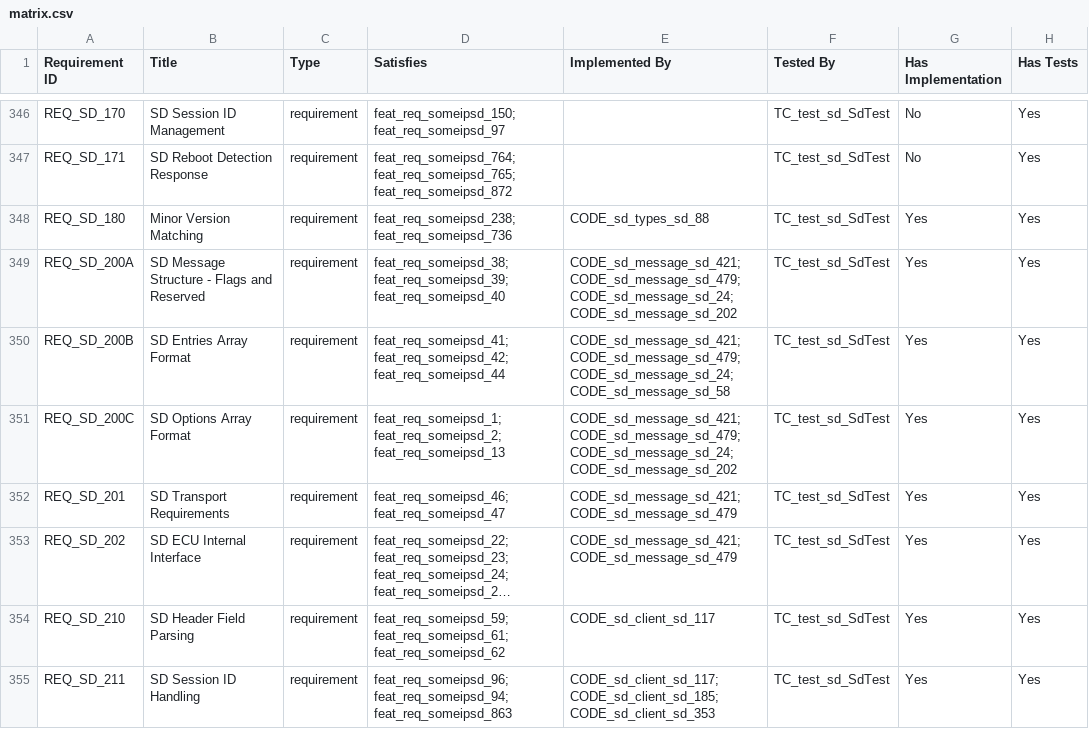
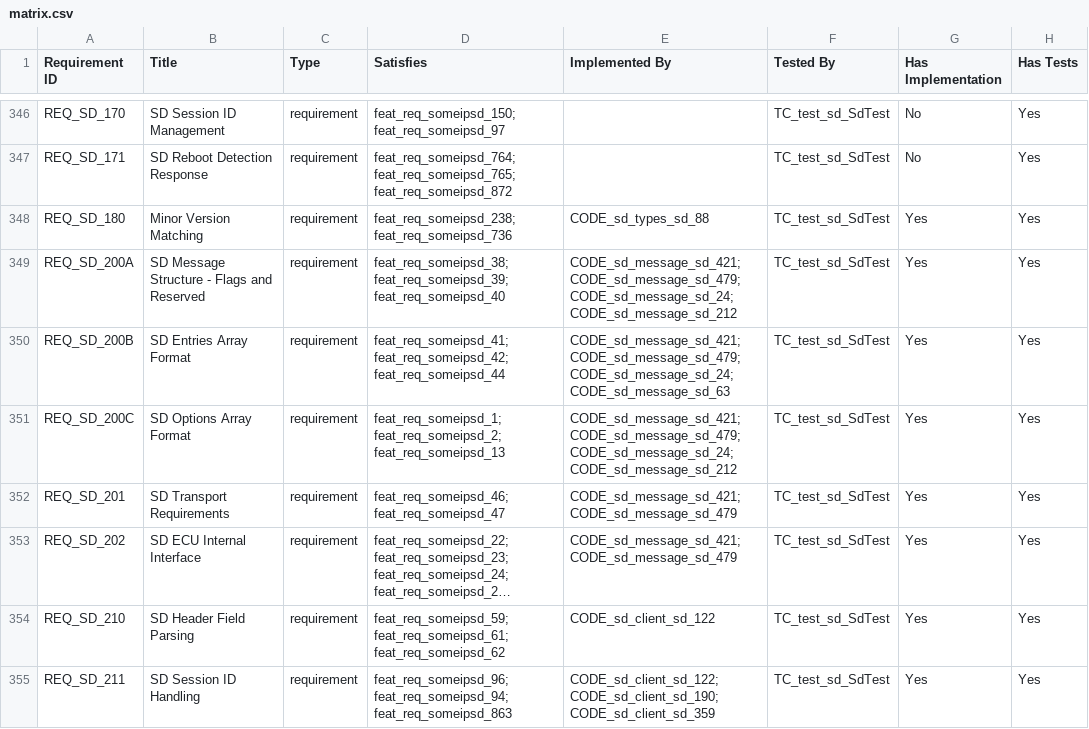
Before and after one commit to vtz/opensomeip, a CSV file: traceability/matrix.csv, drawn as a sheet; only a part is shown, gaps mark what is left out; long unchanged cells end in …; the diff covers the shown part only; the diff names each change by its address in the sheet, - before the commit and + after, or states it on an @@ line.

```diff
--- a/traceability/matrix.csv
+++ b/traceability/matrix.csv
-E349 (Implemented By): …CODE_sd_message_sd_479; CODE_sd_message_sd_24; CODE_sd_message_sd_202
+E349 (Implemented By): …CODE_sd_message_sd_479; CODE_sd_message_sd_24; CODE_sd_message_sd_212
-E350 (Implemented By): …CODE_sd_message_sd_479; CODE_sd_message_sd_24; CODE_sd_message_sd_58
+E350 (Implemented By): …CODE_sd_message_sd_479; CODE_sd_message_sd_24; CODE_sd_message_sd_63
-E351 (Implemented By): …CODE_sd_message_sd_479; CODE_sd_message_sd_24; CODE_sd_message_sd_202
+E351 (Implemented By): …CODE_sd_message_sd_479; CODE_sd_message_sd_24; CODE_sd_message_sd_212
-E354 (Implemented By): CODE_sd_client_sd_117
+E354 (Implemented By): CODE_sd_client_sd_122
-E355 (Implemented By): CODE_sd_client_sd_117; CODE_sd_client_sd_185; CODE_sd_client_sd_353
+E355 (Implemented By): CODE_sd_client_sd_122; CODE_sd_client_sd_190; CODE_sd_client_sd_359
```
Also changed, not shown: 129 edited cells elsewhere in this file, 17 other files.
